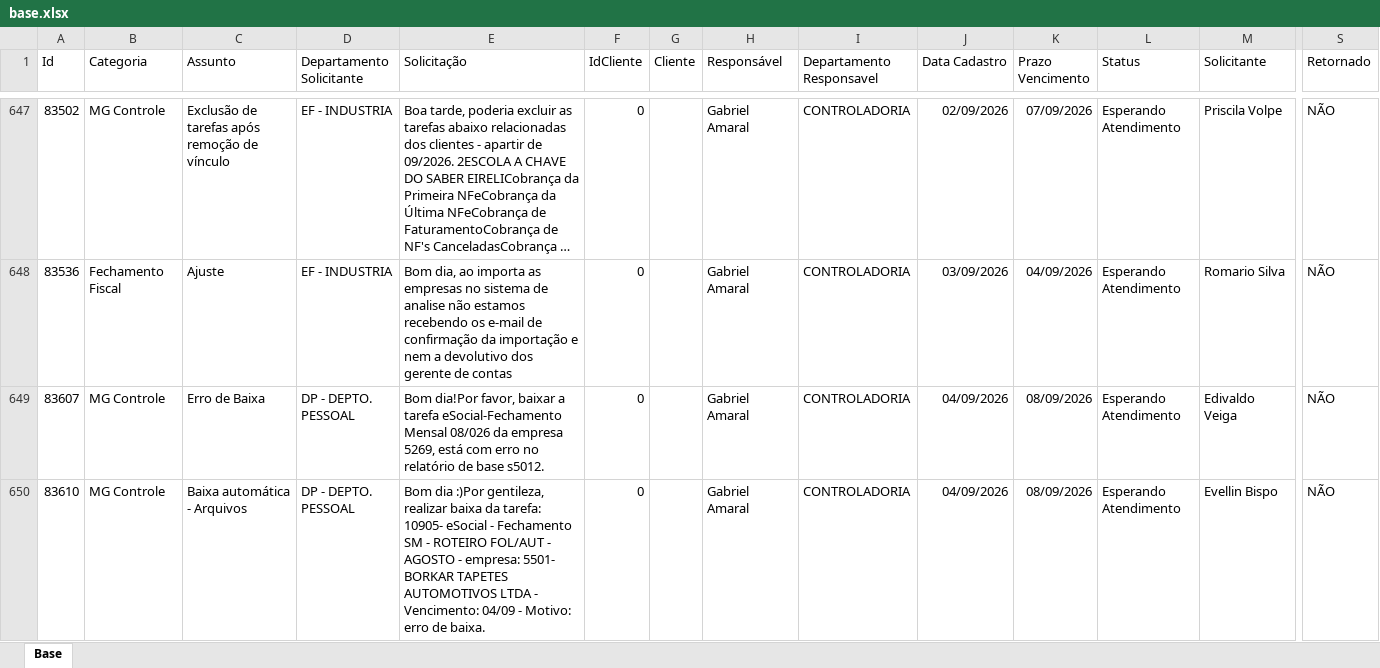
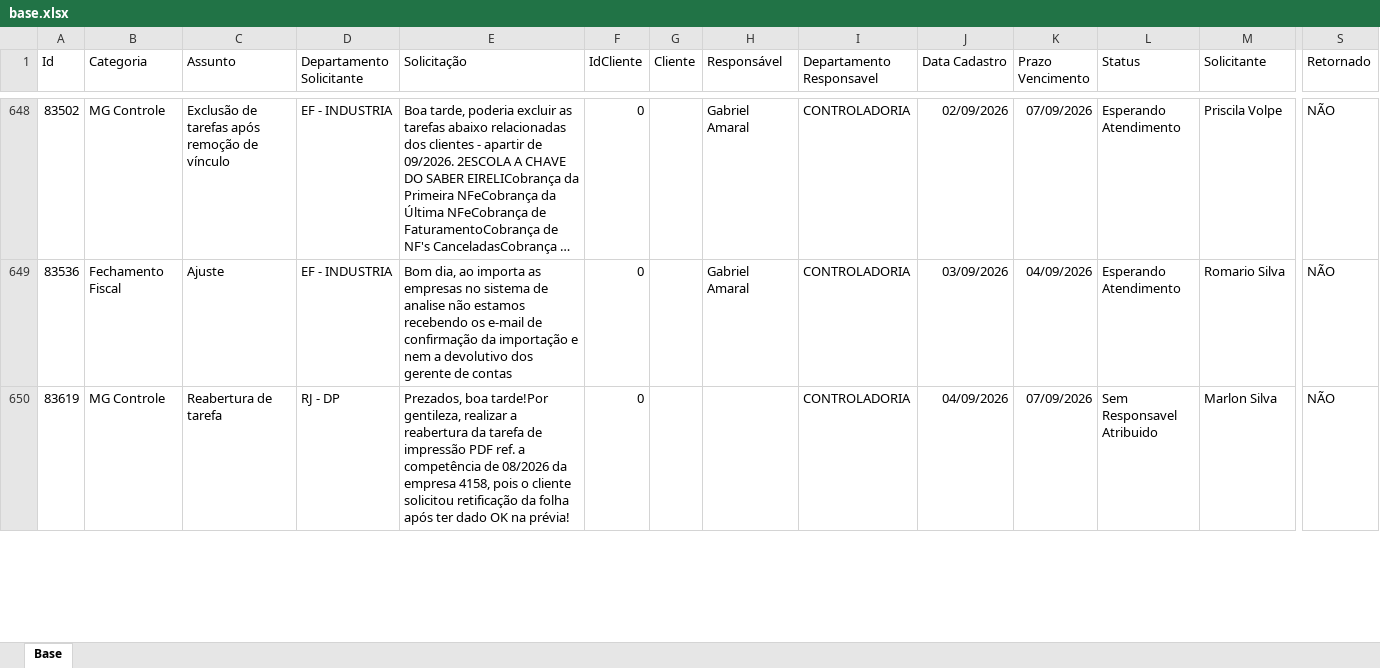
Before and after one commit to Controladoria-MG/Portal-dos-chamados, an Excel workbook: data/base.xlsx, sheet Base, drawn as a sheet; only a part is shown, gaps mark what is left out; the shorter side is filled out with more unchanged rows; long unchanged cells end in …; values as stored, in another font and other column widths than the file's, no borders; table styles not drawn; removed rows and columns are numbered as before the commit, all else as after; rows hold the shown columns only; the diff covers the shown part only; the diff names each change by its address in the sheet, - before the commit and + after, or states it on an @@ line.

Commit message:
Atualização automática: 2026-09-04 15:46

```diff
--- a/data/base.xlsx (sheet Base)
+++ b/data/base.xlsx (sheet Base)
-row 649: 83607 | MG Controle | Erro de Baixa | DP - DEPTO. PESSOAL | Bom dia!Por favor, baixar a tarefa eSocial-Fechamento Mensal 08/026 da empresa 5269, está com erro no relatório de base s5012. | 0 |  | Gabriel Amaral | CONTROLADORIA | 04/09/2026 | 08/09/2026 | Esperando Atendimento | Edivaldo Veiga | NÃO
-row 650: 83610 | MG Controle | Baixa automática - Arquivos | DP - DEPTO. PESSOAL | Bom dia :)Por gentileza, realizar baixa da tarefa: 10905- eSocial - Fechamento SM - ROTEIRO FOL/AUT - AGOSTO - empresa: 5501- BORKAR TAPETES AUTOMOTIVOS LTDA - Vencimento: 04/09 - Motivo: erro de baixa. | 0 |  | Gabriel Amaral | CONTROLADORIA | 04/09/2026 | 08/09/2026 | Esperando Atendimento | Evellin Bispo | NÃO
```
Also changed, not shown: 1 added row, 1 removed row and 11 edited cells elsewhere in this sheet, 2 other files.
